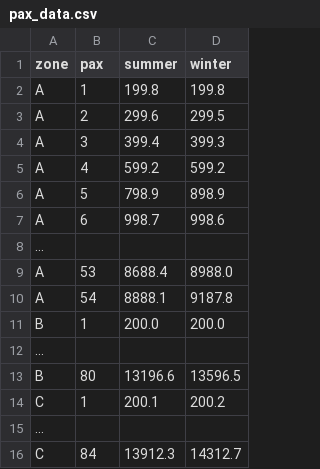
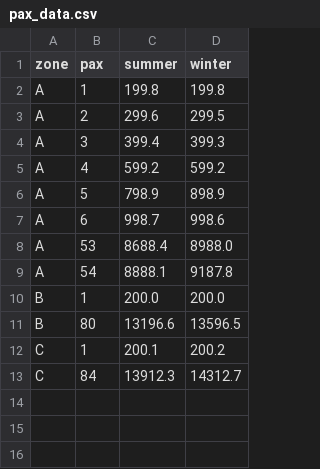
Before and after one commit to vbrownusa/b757-load-tool, a CSV file: pax_data.csv, drawn as a sheet.

Commit message:
Update pax_data.csv

```diff
--- a/pax_data.csv
+++ b/pax_data.csv
@@ -7,3 +7,2 @@ A,5,798.9,898.9
 A,6,998.7,998.6
-...
 A,53,8688.4,8988.0
@@ -11,6 +10,4 @@ A,54,8888.1,9187.8
 B,1,200.0,200.0
-...
 B,80,13196.6,13596.5
 C,1,200.1,200.2
-...
 C,84,13912.3,14312.7
```
